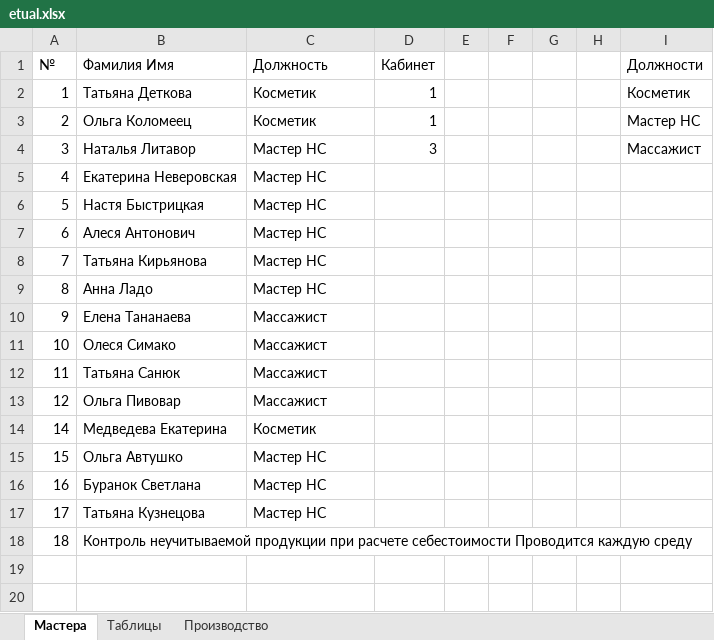
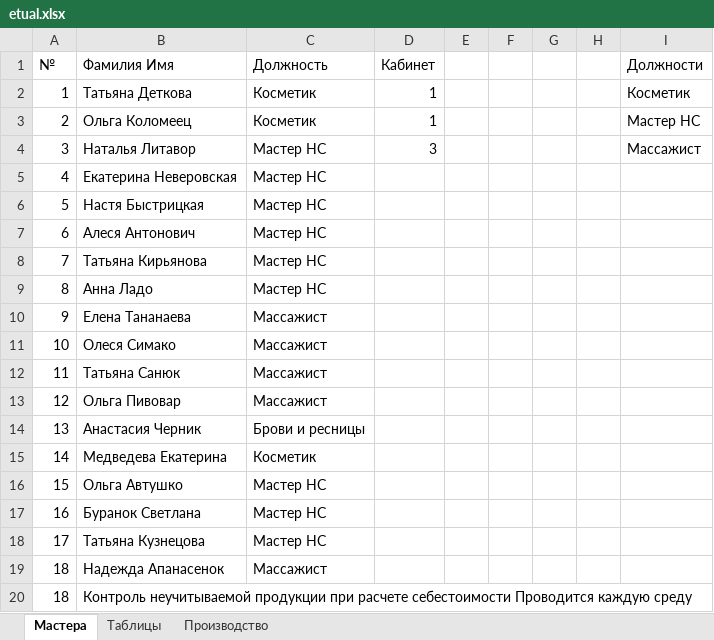
Before and after one commit to kelinsobw/django_excel, an Excel workbook: etual.xlsx, sheet Мастера, drawn as a sheet; values as stored, in another font and other column widths than the file's, no borders; the diff names each change by its address in the sheet, - before the commit and + after, or states it on an @@ line.

```diff
--- a/etual.xlsx (sheet Мастера)
+++ b/etual.xlsx (sheet Мастера)
+row 14: 13 | Анастасия Черник | Брови и ресницы
+row 19: 18 | Надежда Апанасенок | Массажист
```
Also changed, not shown: sheet Производство, sheet Таблицы, shablon.xlsx, 4 other files.
